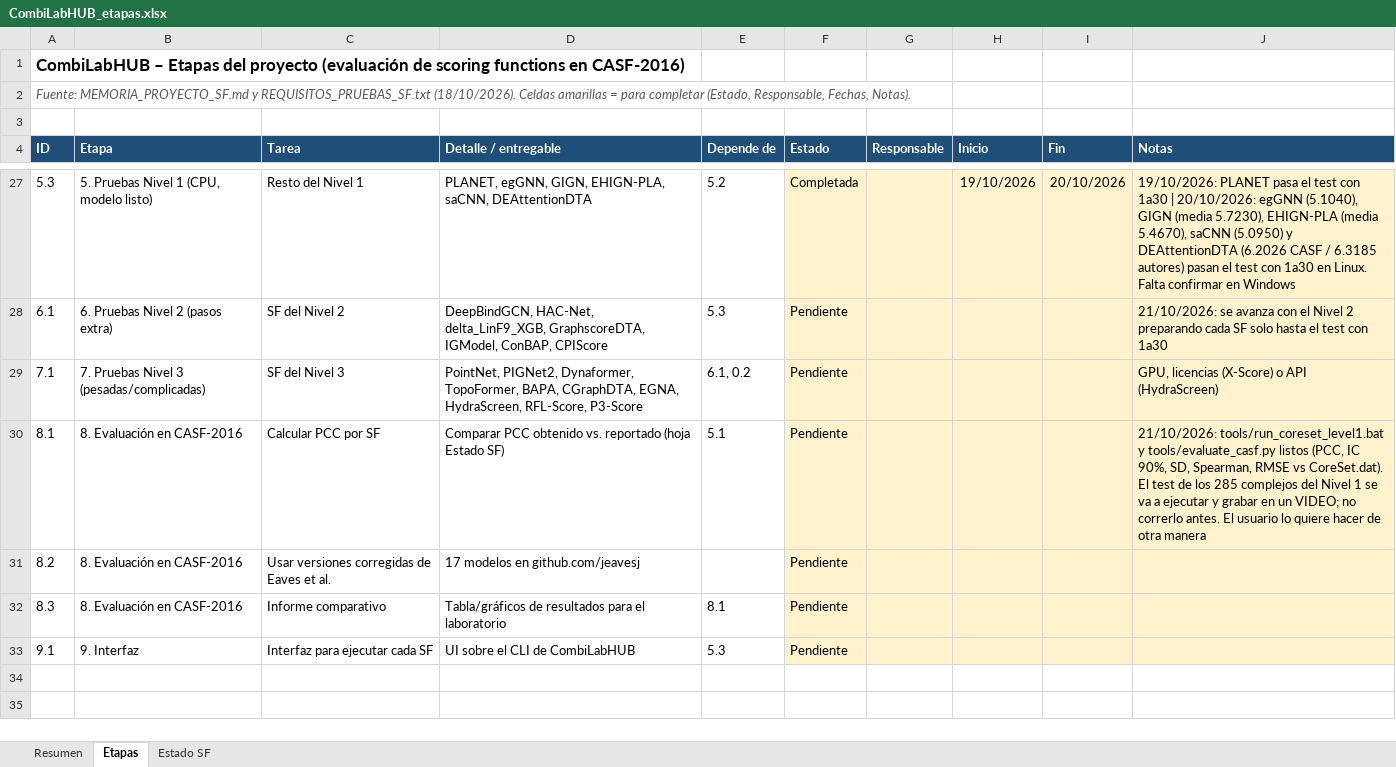
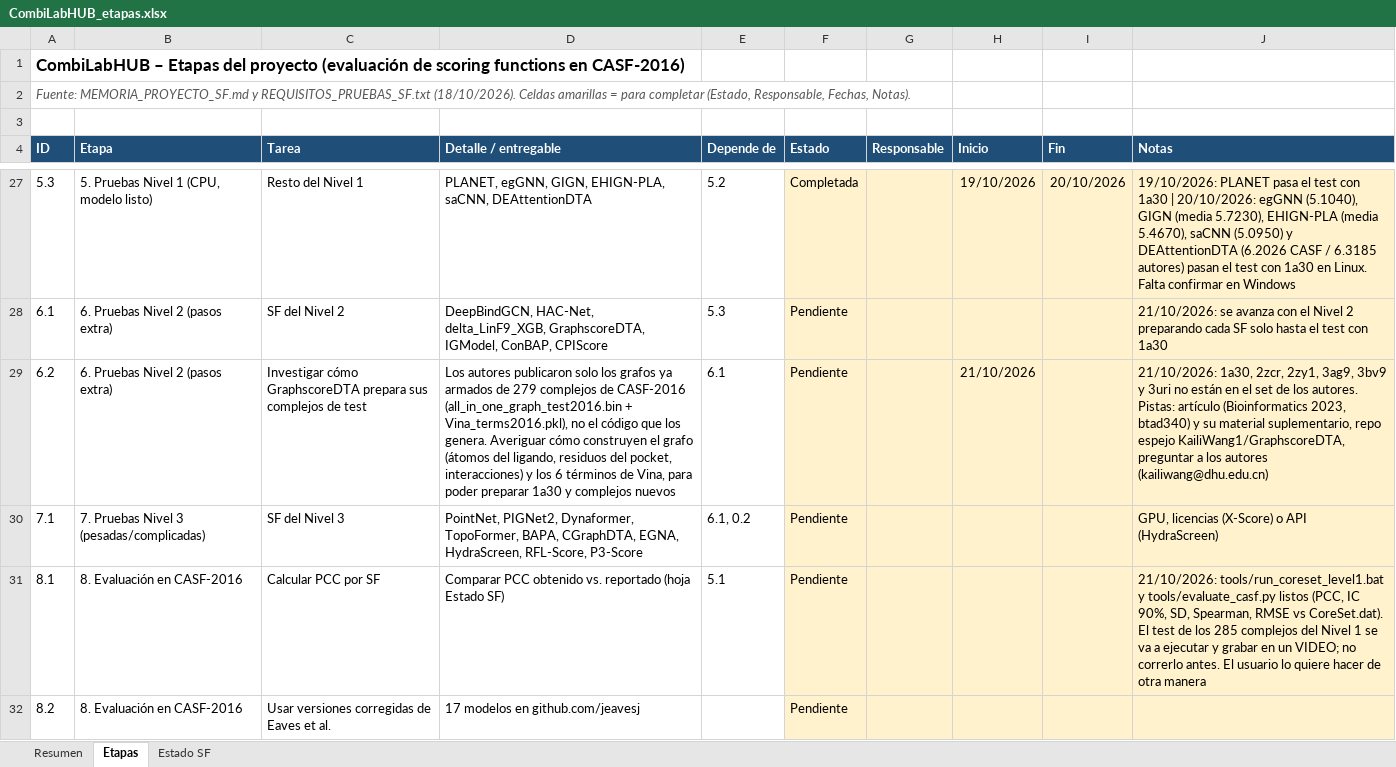
Before and after one commit to oarrua88/combi_lab_hub_tmp, an Excel workbook: docs/CombiLabHUB_etapas.xlsx, sheet Etapas, drawn as a sheet; only a part is shown, gaps mark what is left out; the shorter side is filled out with more unchanged rows; values as stored, in another font and other column widths than the file's, no borders; conditional formats not drawn; the diff names each change by its address in the sheet, - before the commit and + after, or states it on an @@ line.

```diff
--- a/docs/CombiLabHUB_etapas.xlsx (sheet Etapas)
+++ b/docs/CombiLabHUB_etapas.xlsx (sheet Etapas)
+row 29: 6.2 | 6. Pruebas Nivel 2 (pasos extra) | Investigar cómo GraphscoreDTA prepara sus complejos de test | Los autores publicaron solo los grafos ya armados de 279 complejos de CASF-2016 (all_in_one_graph_test2016.bin + Vina_terms2016.pkl), no el código que los genera. Averiguar cómo construyen el grafo (átomos del ligando, residuos del pocket, interacciones) y los 6 términos de Vina, para poder preparar 1a30 y complejos nuevos | 6.1 | Pendiente |  | 21/10/2026 |  | 21/10/2026: 1a30, 2zcr, 2zy1, 3ag9, 3bv9 y 3uri no están en el set de los autores. Pistas: artículo (Bioinformatics 2023, btad340) y su material suplementario, repo espejo KailiWang1/GraphscoreDTA, preguntar a los autores (kailiwang@dhu.edu.cn)
```
Also changed, not shown: sheet Resumen.
